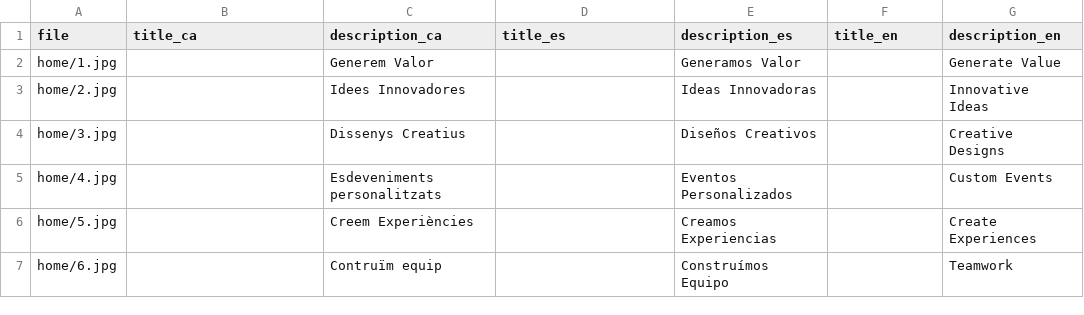
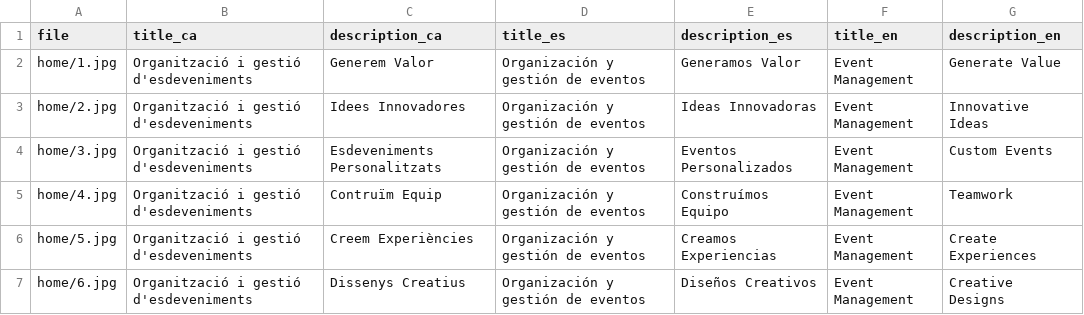
Before and after one commit to TheGreenVintage/thegreenvintage.website.static, a CSV file: _data/home.csv, drawn as a sheet.

Commit message:
Home slider

```diff
--- a/_data/home.csv
+++ b/_data/home.csv
@@ -1,7 +1,7 @@
 file,title_ca,description_ca,title_es,description_es,title_en,description_en
-home/1.jpg,,Generem Valor,,Generamos Valor,,Generate Value
-home/2.jpg,,Idees Innovadores,,Ideas Innovadoras,,Innovative Ideas
-home/3.jpg,,Dissenys Creatius,,Diseños Creativos,,Creative Designs
-home/4.jpg,,Esdeveniments personalitzats,,Eventos Personalizados,,Custom Events
-home/5.jpg,,Creem Experiències,,Creamos Experiencias,,Create Experiences
-home/6.jpg,,Contruïm equip,,Construímos Equipo,,Teamwork
+home/1.jpg,Organització i gestió d'esdeveniments,Generem Valor,Organización y gestión de eventos,Generamos Valor,Event Management,Generate Value
+home/2.jpg,Organització i gestió d'esdeveniments,Idees Innovadores,Organización y gestión de eventos,Ideas Innovadoras,Event Management,Innovative Ideas
+home/3.jpg,Organització i gestió d'esdeveniments,Esdeveniments Personalitzats,Organización y gestión de eventos,Eventos Personalizados,Event Management,Custom Events
+home/4.jpg,Organització i gestió d'esdeveniments,Contruïm Equip,Organización y gestión de eventos,Construímos Equipo,Event Management,Teamwork
+home/5.jpg,Organització i gestió d'esdeveniments,Creem Experiències,Organización y gestión de eventos,Creamos Experiencias,Event Management,Create Experiences
+home/6.jpg,Organització i gestió d'esdeveniments,Dissenys Creatius,Organización y gestión de eventos,Diseños Creativos,Event Management,Creative Designs
```
Also changed, not shown: 10 other files.
